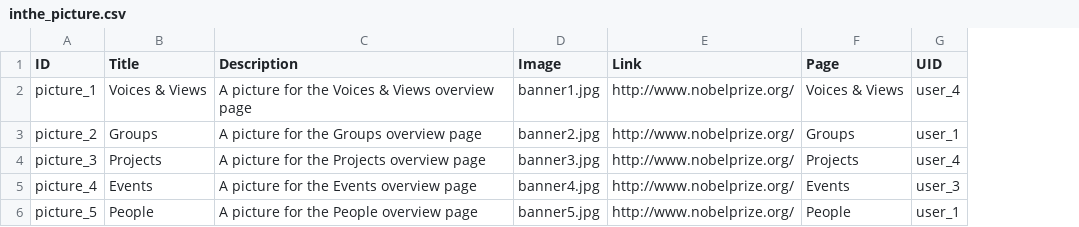
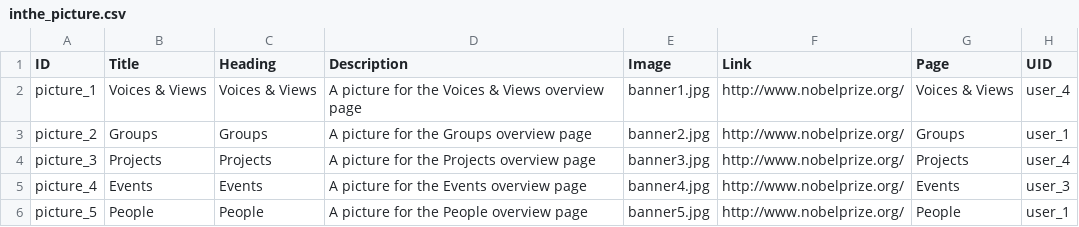
Before and after one commit to capacity4dev/capacity4more, a CSV file: capacity4more/modules/c4m/demo/c4m_demo_content/csv/node/inthe_picture.csv, drawn as a sheet; the diff names each change by its address in the sheet, - before the commit and + after, or states it on an @@ line.

```diff
--- a/capacity4more/modules/c4m/demo/c4m_demo_content/csv/node/inthe_picture.csv
+++ b/capacity4more/modules/c4m/demo/c4m_demo_content/csv/node/inthe_picture.csv
+column C (Heading), rows 2-6: Voices & Views | Groups | Projects | Events | People
```
Also changed, not shown: 2 other files.
